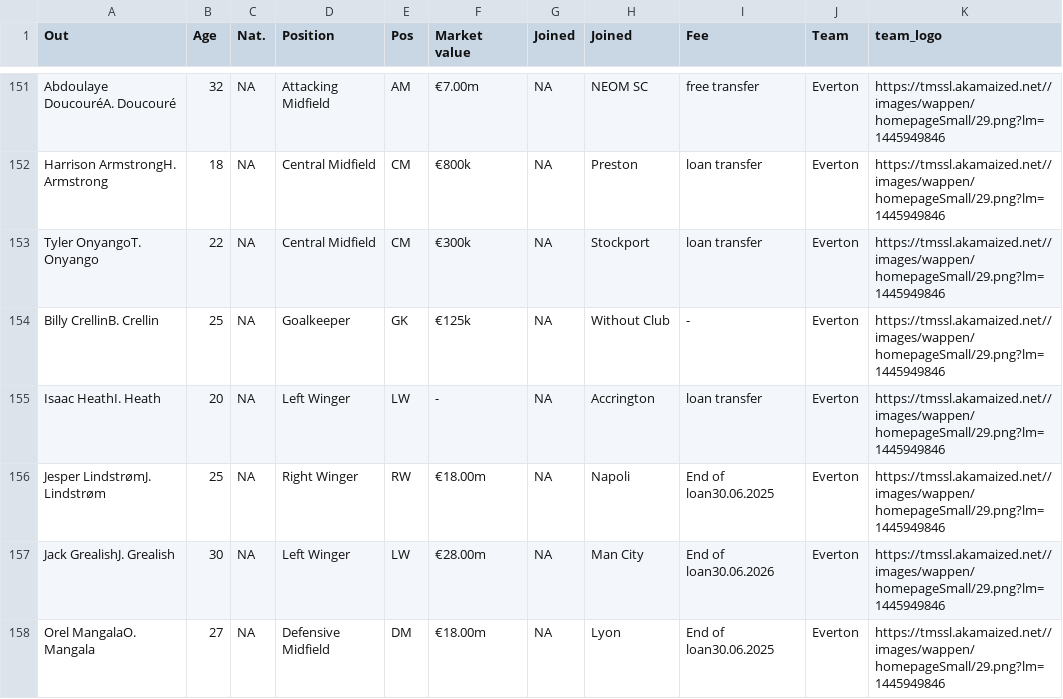
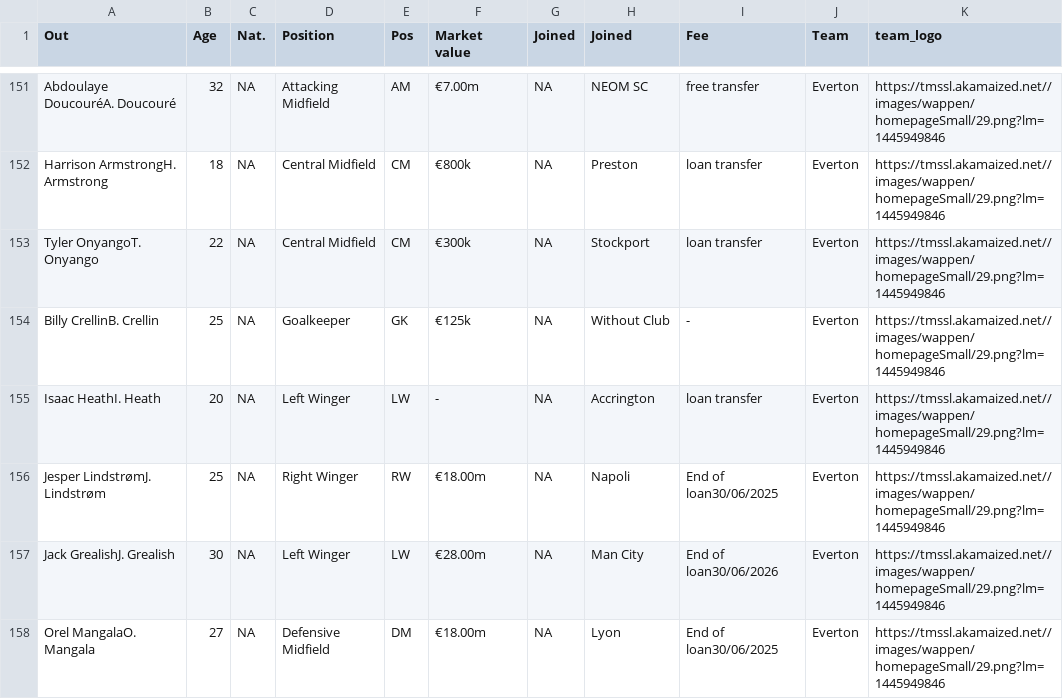
Before and after one commit to harikrishna19/Posit-Table-Contest-2025, a CSV file: data/pl_outgoings.csv, drawn as a sheet; only a part is shown, gaps mark what is left out; the diff covers the shown part only.

```diff
--- a/data/pl_outgoings.csv
+++ b/data/pl_outgoings.csv
@@ -155,4 +155,4 @@
 "Isaac HeathI. Heath",20,NA,"Left Winger","LW","-",NA,"Accrington","loan transfer","Everton","https://tmssl.akamaized.net//images/wappen/homepageSmall/29.png?lm=1445949846"
-"Jesper LindstrømJ. Lindstrøm",25,NA,"Right Winger","RW","€18.00m",NA,"Napoli","End of loan30.06.2025","Everton","https://tmssl.akamaized.net//images/wappen/homepageSmall/29.png?lm=1445949846"
-"Jack GrealishJ. Grealish",30,NA,"Left Winger","LW","€28.00m",NA,"Man City","End of loan30.06.2026","Everton","https://tmssl.akamaized.net//images/wappen/homepageSmall/29.png?lm=1445949846"
-"Orel MangalaO. Mangala",27,NA,"Defensive Midfield","DM","€18.00m",NA,"Lyon","End of loan30.06.2025","Everton","https://tmssl.akamaized.net//images/wappen/homepageSmall/29.png?lm=1445949846"
+"Jesper LindstrømJ. Lindstrøm",25,NA,"Right Winger","RW","€18.00m",NA,"Napoli","End of loan30/06/2025","Everton","https://tmssl.akamaized.net//images/wappen/homepageSmall/29.png?lm=1445949846"
+"Jack GrealishJ. Grealish",30,NA,"Left Winger","LW","€28.00m",NA,"Man City","End of loan30/06/2026","Everton","https://tmssl.akamaized.net//images/wappen/homepageSmall/29.png?lm=1445949846"
+"Orel MangalaO. Mangala",27,NA,"Defensive Midfield","DM","€18.00m",NA,"Lyon","End of loan30/06/2025","Everton","https://tmssl.akamaized.net//images/wappen/homepageSmall/29.png?lm=1445949846"
```
Also changed, not shown: 33 edited cells elsewhere in this file, data/pl_incomings.csv, 2 other files.
